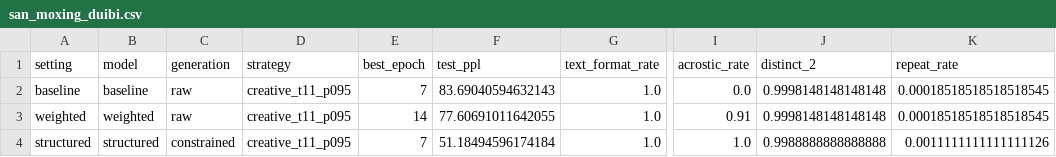
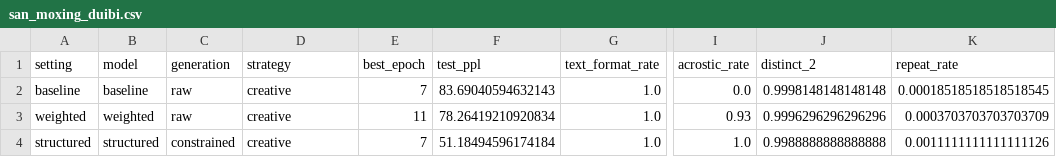
Before and after one commit to 1116xzx/Poet-I-get, a CSV file: runs/duibi/biaoge/san_moxing_duibi.csv, drawn as a sheet; only a part is shown, gaps mark what is left out; the diff names each change by its address in the sheet, - before the commit and + after, or states it on an @@ line.

```diff
--- a/runs/duibi/biaoge/san_moxing_duibi.csv
+++ b/runs/duibi/biaoge/san_moxing_duibi.csv
-D2:D4 (strategy): creative_t11_p095
+D2:D4 (strategy): creative
-E3 (best_epoch): 14
+E3 (best_epoch): 11
-F3 (test_ppl): 77.60691011642055
+F3 (test_ppl): 78.26419210920834
-I3 (acrostic_rate): 0.91
+I3 (acrostic_rate): 0.93
-J3 (distinct_2): 0.9998148148148148
+J3 (distinct_2): 0.9996296296296296
-K3 (repeat_rate): 0.00018518518518518545
+K3 (repeat_rate): 0.0003703703703703709
```
Also changed, not shown: runs/duibi/biaoge/cangtou_moshi_jiu_zuhe.csv, runs/duibi/biaoge/xuxie_moshi_jiu_zuhe.csv, 22 other files.
